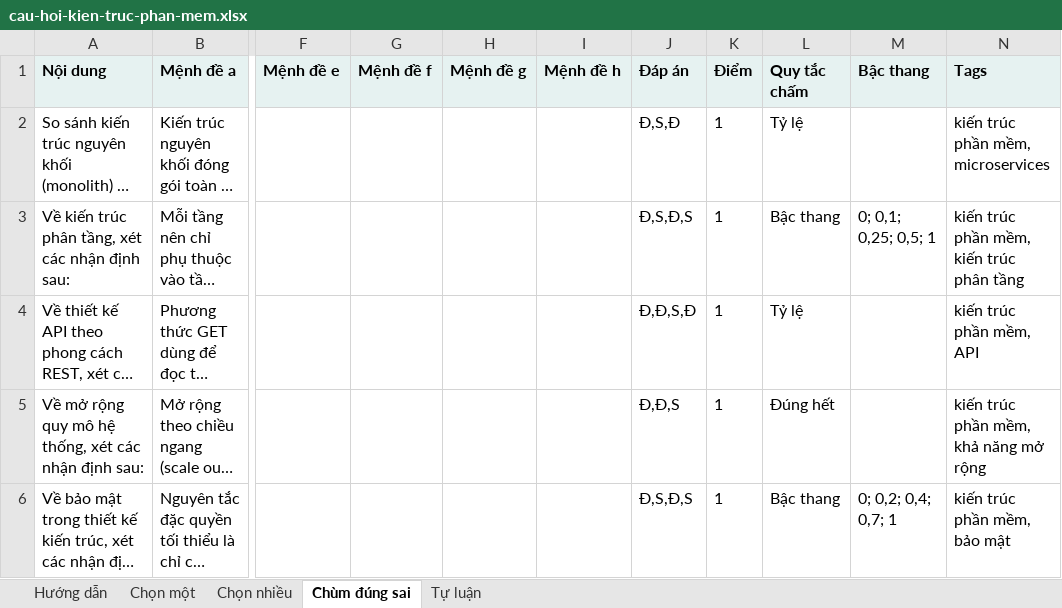
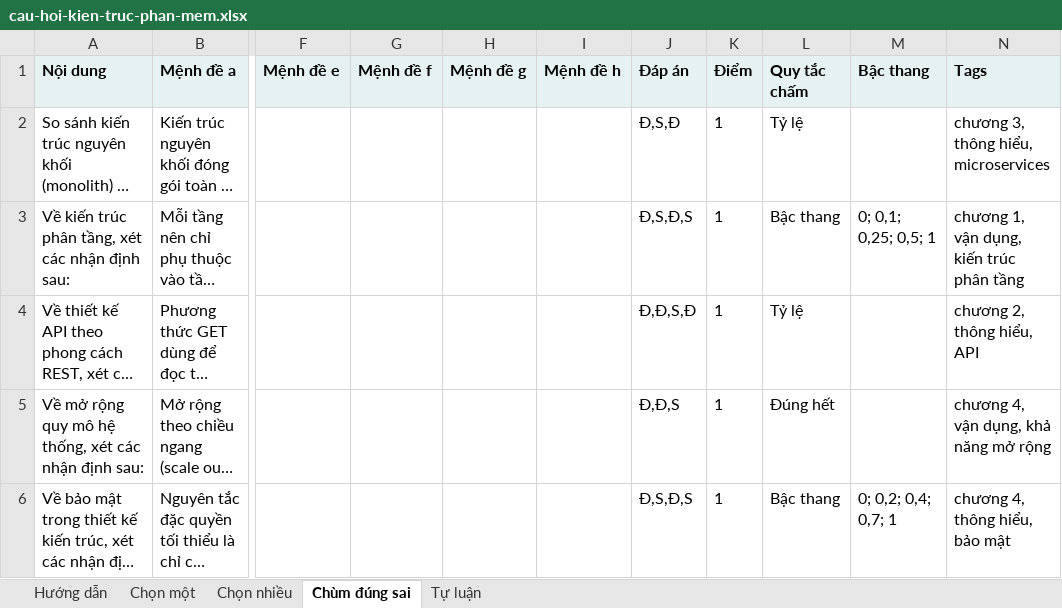
Before and after one commit to tvviem/exam-system, an Excel workbook: demo-data/cau-hoi-kien-truc-phan-mem.xlsx, sheet Chùm đúng sai, drawn as a sheet; only a part is shown, gaps mark what is left out; long unchanged cells end in …; values as stored, in another font and other column widths than the file's, no borders; the diff names each change by its address in the sheet, - before the commit and + after, or states it on an @@ line.

```diff
--- a/demo-data/cau-hoi-kien-truc-phan-mem.xlsx (sheet Chùm đúng sai)
+++ b/demo-data/cau-hoi-kien-truc-phan-mem.xlsx (sheet Chùm đúng sai)
-N2 (Tags): kiến trúc phần mềm, microservices
+N2 (Tags): chương 3, thông hiểu, microservices
-N3 (Tags): kiến trúc phần mềm, kiến trúc phân tầng
+N3 (Tags): chương 1, vận dụng, kiến trúc phân tầng
-N4 (Tags): kiến trúc phần mềm, API
+N4 (Tags): chương 2, thông hiểu, API
-N5 (Tags): kiến trúc phần mềm, khả năng mở rộng
+N5 (Tags): chương 4, vận dụng, khả năng mở rộng
-N6 (Tags): kiến trúc phần mềm, bảo mật
+N6 (Tags): chương 4, thông hiểu, bảo mật
```
Also changed, not shown: sheet Hướng dẫn, sheet Tự luận, sheet Chọn một, sheet Chọn nhiều, demo-data/cau-hoi-cau-truc-du-lieu.xlsx, demo-data/cau-hoi-giai-thuat.xlsx, 20 other files.
